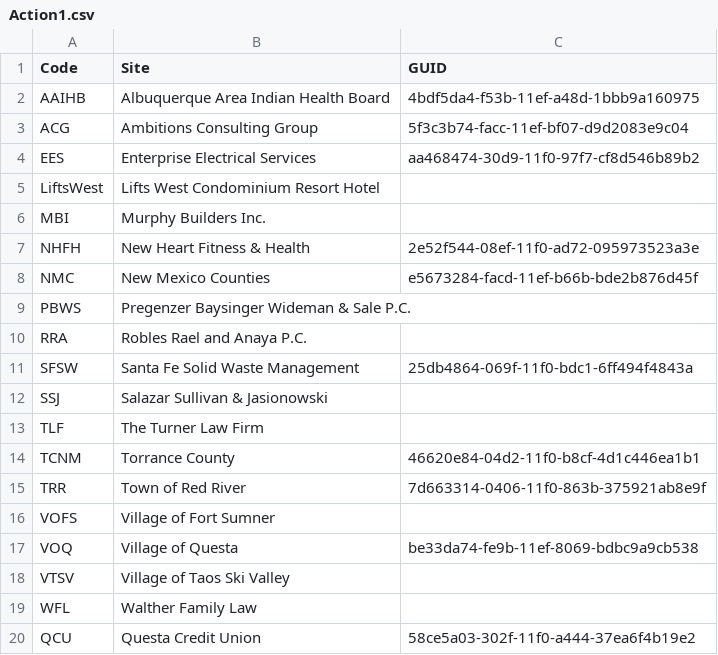
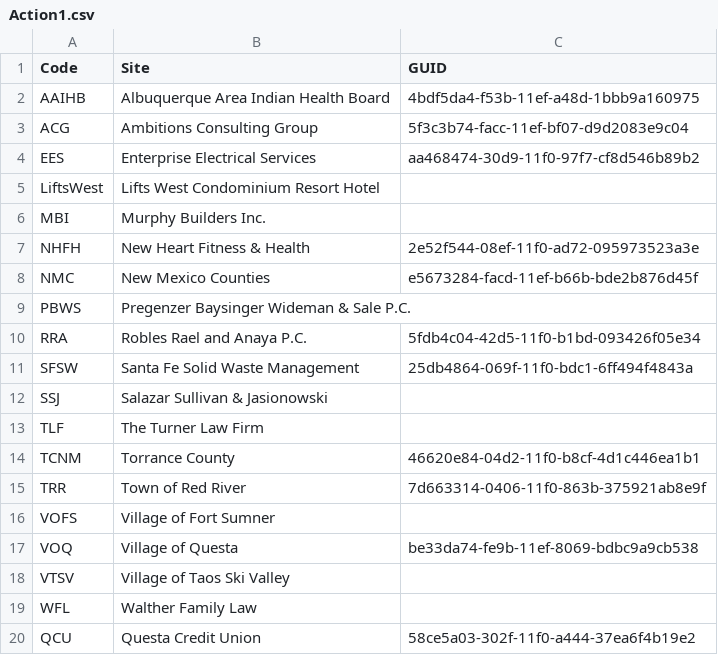
Before and after one commit to AmbitionsTechnologyGroup/ATG-PS-Functions, a CSV file: Scripts/Action1.csv, drawn as a sheet.

Commit message:
Update Action1.csv

```diff
--- a/Scripts/Action1.csv
+++ b/Scripts/Action1.csv
@@ -9,3 +9,3 @@ NMC,New Mexico Counties,e5673284-facd-11ef-b66b-bde2b876d45f
 PBWS,Pregenzer Baysinger Wideman & Sale P.C.,
-RRA,Robles Rael and Anaya P.C.,
+RRA,Robles Rael and Anaya P.C.,5fdb4c04-42d5-11f0-b1bd-093426f05e34
 SFSW,Santa Fe Solid Waste Management,25db4864-069f-11f0-bdc1-6ff494f4843a
```
